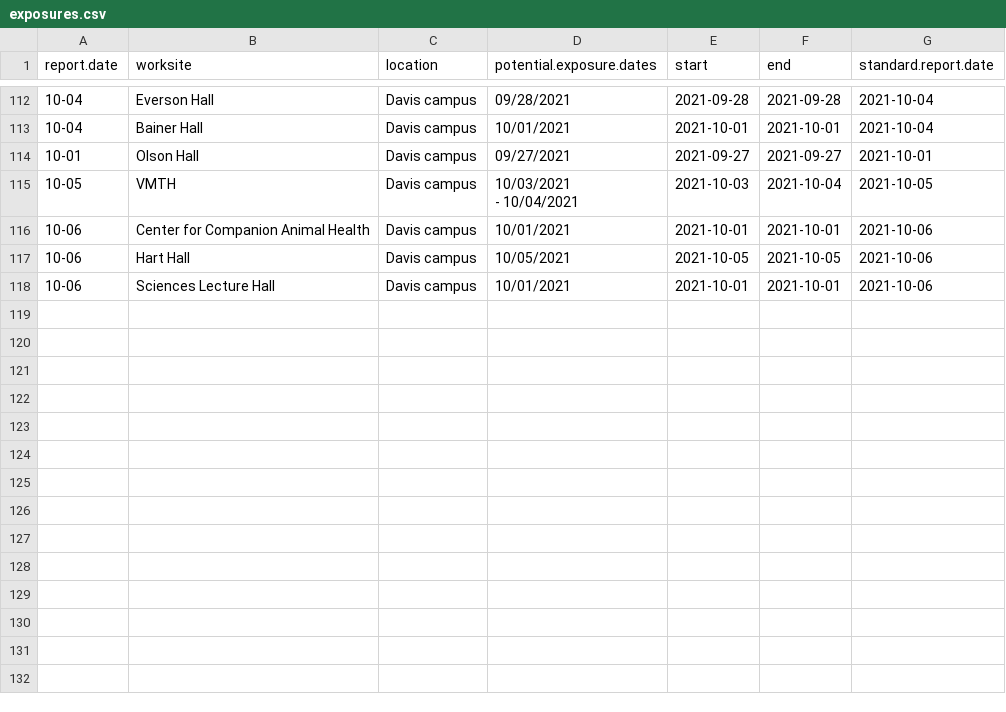
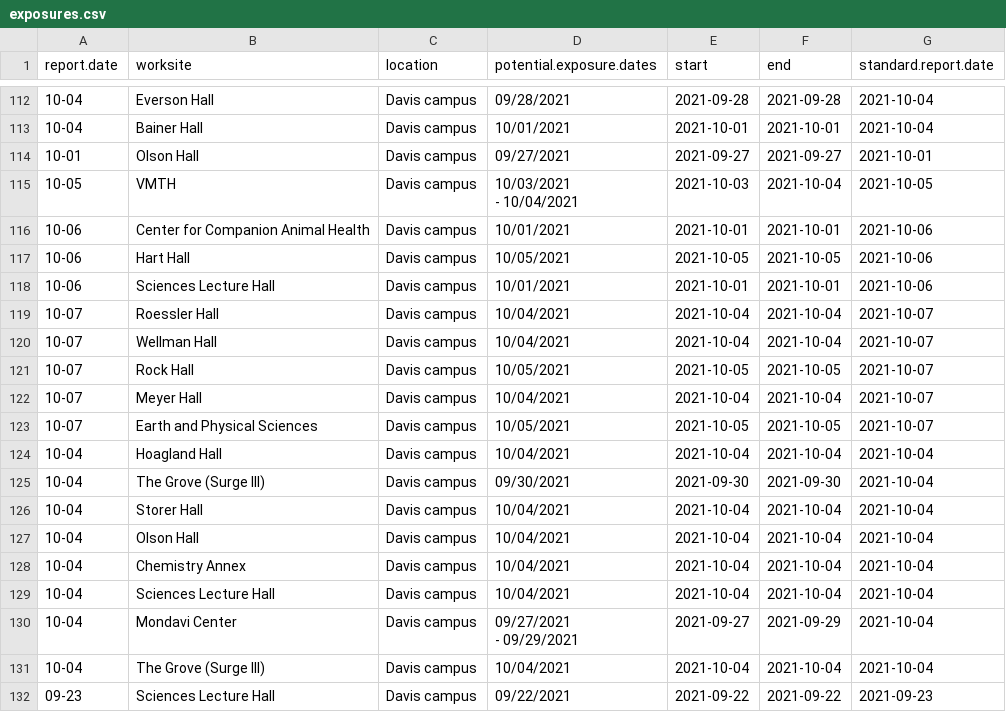
Before and after one commit to datalab-dev/covid_worksite_exposure, a CSV file: data/exposures.csv, drawn as a sheet; only a part is shown, gaps mark what is left out.

Commit message:
scrape data, update building dictionary

```diff
--- a/data/exposures.csv
+++ b/data/exposures.csv
@@ -166 +166,16 @@
 "10-06","Sciences Lecture Hall","Davis campus","10/01/2021",2021-10-01,2021-10-01,2021-10-06
+"10-07","Roessler Hall","Davis campus","10/04/2021",2021-10-04,2021-10-04,2021-10-07
+"10-07","Wellman Hall","Davis campus","10/04/2021",2021-10-04,2021-10-04,2021-10-07
+"10-07","Rock Hall","Davis campus","10/05/2021",2021-10-05,2021-10-05,2021-10-07
+"10-07","Meyer Hall","Davis campus","10/04/2021",2021-10-04,2021-10-04,2021-10-07
+"10-07","Earth and Physical Sciences","Davis campus","10/05/2021",2021-10-05,2021-10-05,2021-10-07
+"10-04","Hoagland Hall","Davis campus","10/04/2021",2021-10-04,2021-10-04,2021-10-04
+"10-04","The Grove (Surge III)","Davis campus","09/30/2021",2021-09-30,2021-09-30,2021-10-04
+"10-04","Storer Hall","Davis campus","10/04/2021",2021-10-04,2021-10-04,2021-10-04
+"10-04","Olson Hall","Davis campus","10/04/2021",2021-10-04,2021-10-04,2021-10-04
+"10-04","Chemistry Annex","Davis campus","10/04/2021",2021-10-04,2021-10-04,2021-10-04
+"10-04","Sciences Lecture Hall","Davis campus","10/04/2021",2021-10-04,2021-10-04,2021-10-04
+"10-04","Mondavi Center","Davis campus","09/27/2021
+ - 09/29/2021",2021-09-27,2021-09-29,2021-10-04
+"10-04","The Grove (Surge III)","Davis campus","10/04/2021",2021-10-04,2021-10-04,2021-10-04
+"09-23","Sciences Lecture Hall","Davis campus","09/22/2021",2021-09-22,2021-09-22,2021-09-23
```
Also changed, not shown: data/building_dictionary.csv, data/unmatched_buildings.csv, 2 other files.
